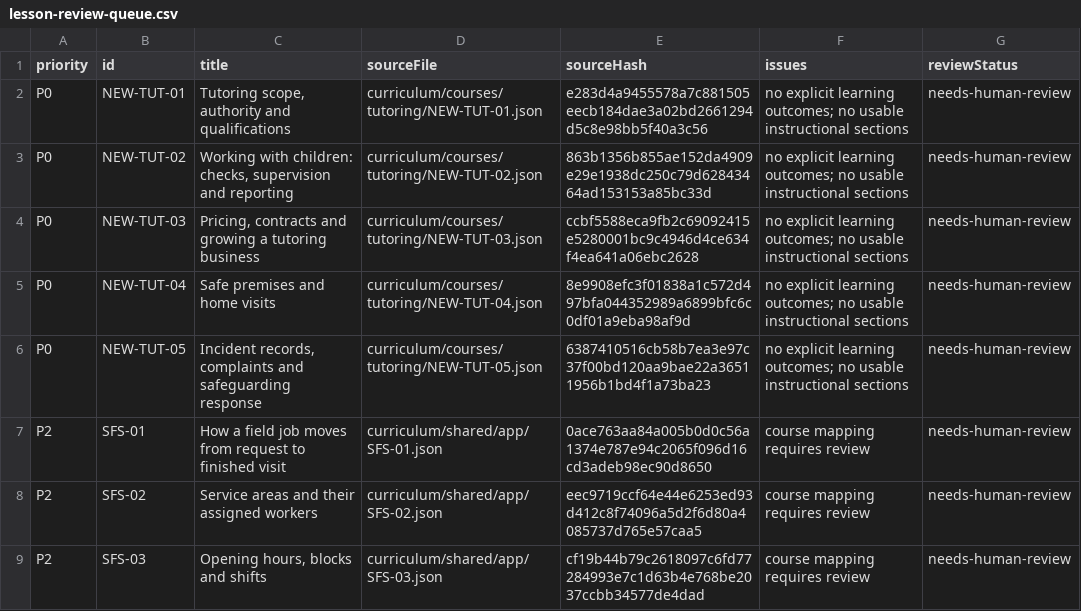
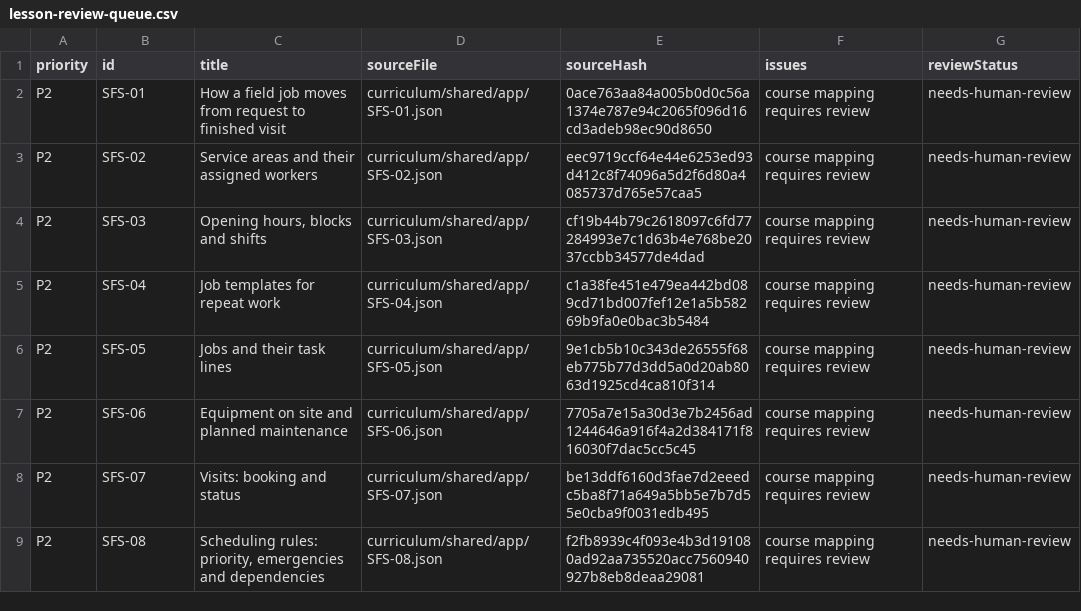
Before and after one commit to Masterleeaus/Skilled, a CSV file: curriculum/lesson-review-queue.csv, drawn as a sheet; only a part is shown; the shorter side is filled out with more unchanged rows.

```diff
--- a/curriculum/lesson-review-queue.csv
+++ b/curriculum/lesson-review-queue.csv
@@ -1,7 +1,2 @@
 "priority","id","title","sourceFile","sourceHash","issues","reviewStatus"
-"P0","NEW-TUT-01","Tutoring scope, authority and qualifications","curriculum/courses/tutoring/NEW-TUT-01.json","e283d4a9455578a7c881505eecb184dae3a02bd2661294d5c8e98bb5f40a3c56","no explicit learning outcomes; no usable instructional sections","needs-human-review"
-"P0","NEW-TUT-02","Working with children: checks, supervision and reporting","curriculum/courses/tutoring/NEW-TUT-02.json","863b1356b855ae152da4909e29e1938dc250c79d62843464ad153153a85bc33d","no explicit learning outcomes; no usable instructional sections","needs-human-review"
-"P0","NEW-TUT-03","Pricing, contracts and growing a tutoring business","curriculum/courses/tutoring/NEW-TUT-03.json","ccbf5588eca9fb2c69092415e5280001bc9c4946d4ce634f4ea641a06ebc2628","no explicit learning outcomes; no usable instructional sections","needs-human-review"
-"P0","NEW-TUT-04","Safe premises and home visits","curriculum/courses/tutoring/NEW-TUT-04.json","8e9908efc3f01838a1c572d497bfa044352989a6899bfc6c0df01a9eba98af9d","no explicit learning outcomes; no usable instructional sections","needs-human-review"
-"P0","NEW-TUT-05","Incident records, complaints and safeguarding response","curriculum/courses/tutoring/NEW-TUT-05.json","6387410516cb58b7ea3e97c37f00bd120aa9bae22a36511956b1bd4f1a73ba23","no explicit learning outcomes; no usable instructional sections","needs-human-review"
 "P2","SFS-01","How a field job moves from request to finished visit","curriculum/shared/app/SFS-01.json","0ace763aa84a005b0d0c56a1374e787e94c2065f096d16cd3adeb98ec90d8650","course mapping requires review","needs-human-review"
```
Also changed, not shown: 7 other files.
